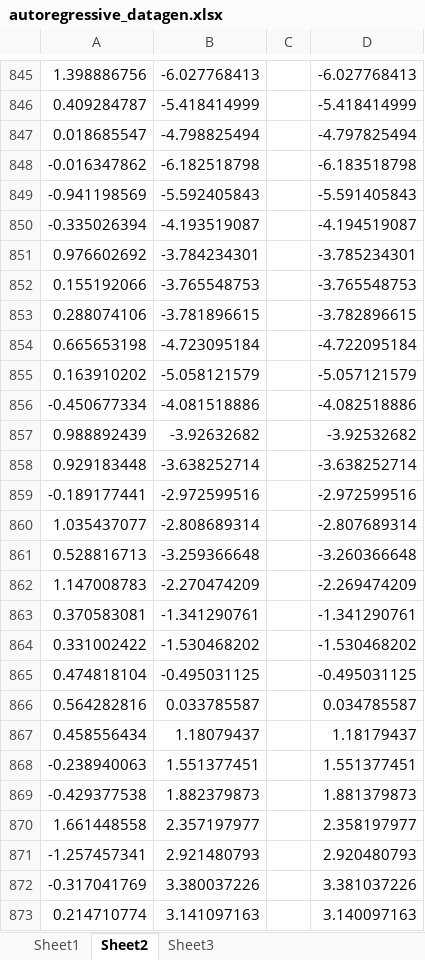
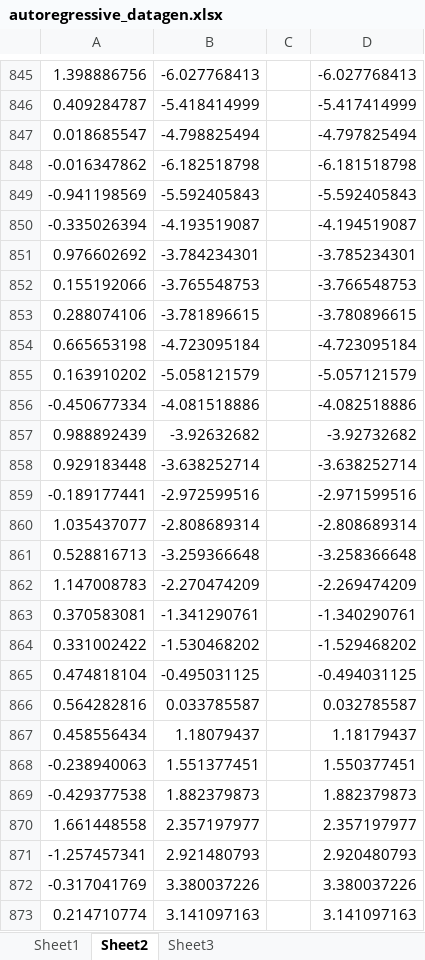
Before and after one commit to sjstreicher/FaultMap, an Excel workbook: Transfer entropy test case/autoregressive_datagen.xlsx, sheet Sheet2, drawn as a sheet; only a part is shown, gaps mark what is left out; values as stored, in another font and other column widths than the file's, no borders; the diff covers the shown part only; the diff names each change by its address in the sheet, - before the commit and + after, or states it on an @@ line.

```diff
--- a/Transfer entropy test case/autoregressive_datagen.xlsx (sheet Sheet2)
+++ b/Transfer entropy test case/autoregressive_datagen.xlsx (sheet Sheet2)
-D846: -5.418414999
+D846: -5.417414999
-D848: -6.183518798
+D848: -6.181518798
-D849: -5.591405843
+D849: -5.592405843
-D852: -3.765548753
+D852: -3.766548753
-D853: -3.782896615
+D853: -3.780896615
-D854: -4.722095184
+D854: -4.723095184
-D857: -3.92532682
+D857: -3.92732682
-D859: -2.972599516
+D859: -2.971599516
-D860: -2.807689314
+D860: -2.808689314
-D861: -3.260366648
+D861: -3.258366648
-D863: -1.341290761
+D863: -1.340290761
-D864: -1.530468202
+D864: -1.529468202
-D865: -0.495031125
+D865: -0.494031125
-D866: 0.034785587
+D866: 0.032785587
-D868: 1.551377451
+D868: 1.550377451
-D869: 1.881379873
+D869: 1.882379873
-D870: 2.358197977
+D870: 2.357197977
-D872: 3.381037226
+D872: 3.380037226
-D873: 3.140097163
+D873: 3.141097163
```
Also changed, not shown: 1972 edited cells elsewhere in this sheet, sheet Sheet1, 4 other files.
